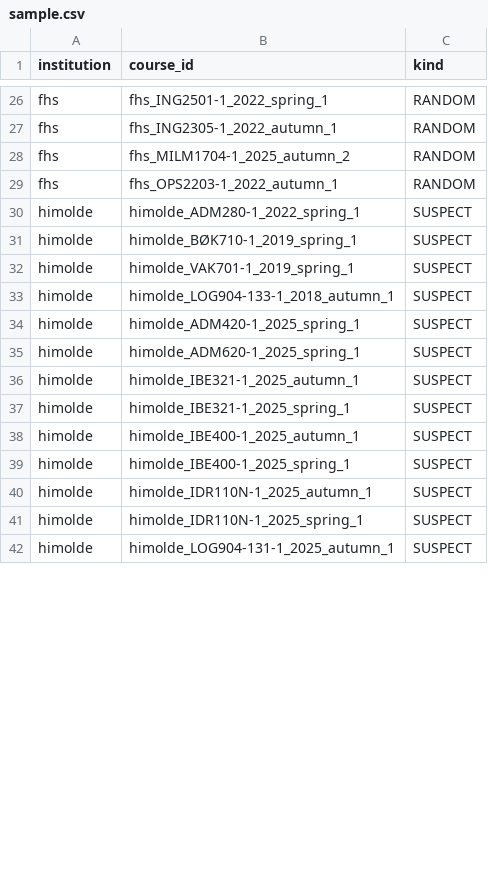
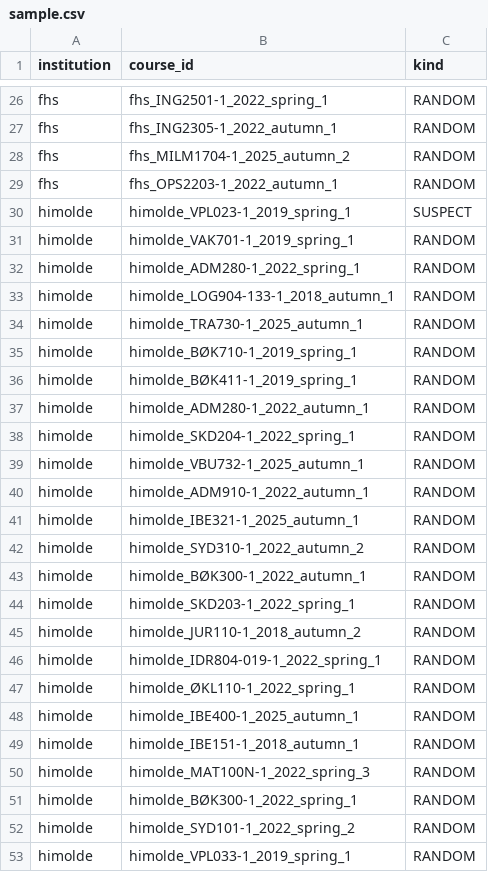
Before and after one commit to roarstovner/TEPS_course_content_harvest, a CSV file: data/audit/fulltext/sample.csv, drawn as a sheet; only a part is shown, gaps mark what is left out; the diff covers the shown part only.

```diff
--- a/data/audit/fulltext/sample.csv
+++ b/data/audit/fulltext/sample.csv
@@ -29,14 +29,25 @@
 "fhs","fhs_OPS2203-1_2022_autumn_1","RANDOM"
-"himolde","himolde_ADM280-1_2022_spring_1","SUSPECT"
-"himolde","himolde_BØK710-1_2019_spring_1","SUSPECT"
-"himolde","himolde_VAK701-1_2019_spring_1","SUSPECT"
-"himolde","himolde_LOG904-133-1_2018_autumn_1","SUSPECT"
-"himolde","himolde_ADM420-1_2025_spring_1","SUSPECT"
-"himolde","himolde_ADM620-1_2025_spring_1","SUSPECT"
-"himolde","himolde_IBE321-1_2025_autumn_1","SUSPECT"
-"himolde","himolde_IBE321-1_2025_spring_1","SUSPECT"
-"himolde","himolde_IBE400-1_2025_autumn_1","SUSPECT"
-"himolde","himolde_IBE400-1_2025_spring_1","SUSPECT"
-"himolde","himolde_IDR110N-1_2025_autumn_1","SUSPECT"
-"himolde","himolde_IDR110N-1_2025_spring_1","SUSPECT"
-"himolde","himolde_LOG904-131-1_2025_autumn_1","SUSPECT"
+"himolde","himolde_VPL023-1_2019_spring_1","SUSPECT"
+"himolde","himolde_VAK701-1_2019_spring_1","RANDOM"
+"himolde","himolde_ADM280-1_2022_spring_1","RANDOM"
+"himolde","himolde_LOG904-133-1_2018_autumn_1","RANDOM"
+"himolde","himolde_TRA730-1_2025_autumn_1","RANDOM"
+"himolde","himolde_BØK710-1_2019_spring_1","RANDOM"
+"himolde","himolde_BØK411-1_2019_spring_1","RANDOM"
+"himolde","himolde_ADM280-1_2022_autumn_1","RANDOM"
+"himolde","himolde_SKD204-1_2022_spring_1","RANDOM"
+"himolde","himolde_VBU732-1_2025_autumn_1","RANDOM"
+"himolde","himolde_ADM910-1_2022_autumn_1","RANDOM"
+"himolde","himolde_IBE321-1_2025_autumn_1","RANDOM"
+"himolde","himolde_SYD310-1_2022_autumn_2","RANDOM"
+"himolde","himolde_BØK300-1_2022_autumn_1","RANDOM"
+"himolde","himolde_SKD203-1_2022_spring_1","RANDOM"
+"himolde","himolde_JUR110-1_2018_autumn_2","RANDOM"
+"himolde","himolde_IDR804-019-1_2022_spring_1","RANDOM"
+"himolde","himolde_ØKL110-1_2022_spring_1","RANDOM"
+"himolde","himolde_IBE400-1_2025_autumn_1","RANDOM"
+"himolde","himolde_IBE151-1_2018_autumn_1","RANDOM"
+"himolde","himolde_MAT100N-1_2022_spring_3","RANDOM"
+"himolde","himolde_BØK300-1_2022_spring_1","RANDOM"
+"himolde","himolde_SYD101-1_2022_spring_2","RANDOM"
+"himolde","himolde_VPL033-1_2019_spring_1","RANDOM"
```
Also changed, not shown: 2 added rows, 5 removed rows and 4 edited cells elsewhere in this file, data/audit/anonymization/manifest.csv, data/audit/anonymization/sample.csv, 18 other files.
